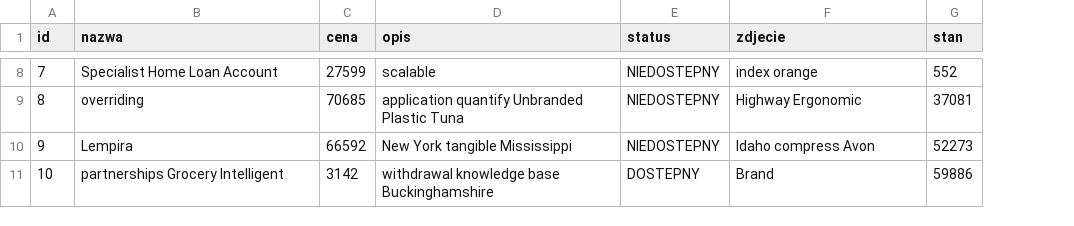
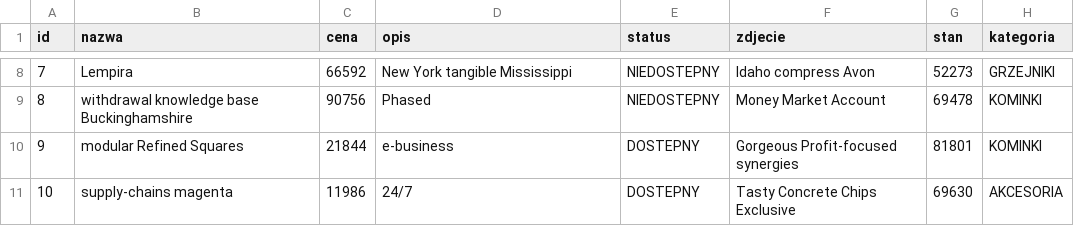
Before and after one commit to mszubski/MagazynGrzewczy, a CSV file: src/main/resources/config/liquibase/fake-data/produkt.csv, drawn as a sheet; only a part is shown, gaps mark what is left out; the diff covers the shown part only; the diff names each change by its address in the sheet, - before the commit and + after, or states it on an @@ line.

Commit message:
Dodanie zapytania rest dla jednej z Kategorii ,dodanie pola Kategoria do encji Produkt

```diff
--- a/src/main/resources/config/liquibase/fake-data/produkt.csv
+++ b/src/main/resources/config/liquibase/fake-data/produkt.csv
+column H (kategoria), rows 8-11: GRZEJNIKI | KOMINKI | KOMINKI | AKCESORIA
-B8 (nazwa): Specialist Home Loan Account
+B8 (nazwa): Lempira
-C8 (cena): 27599
+C8 (cena): 66592
-D8 (opis): scalable
+D8 (opis): New York tangible Mississippi
-F8 (zdjecie): index orange
+F8 (zdjecie): Idaho compress Avon
-G8 (stan): 552
+G8 (stan): 52273
-B9 (nazwa): overriding
+B9 (nazwa): withdrawal knowledge base Buckinghamshire
-C9 (cena): 70685
+C9 (cena): 90756
-D9 (opis): application quantify Unbranded Plastic Tuna
+D9 (opis): Phased
-F9 (zdjecie): Highway Ergonomic
+F9 (zdjecie): Money Market Account
-G9 (stan): 37081
+G9 (stan): 69478
-B10 (nazwa): Lempira
+B10 (nazwa): modular Refined Squares
-C10 (cena): 66592
+C10 (cena): 21844
-D10 (opis): New York tangible Mississippi
+D10 (opis): e-business
-E10 (status): NIEDOSTEPNY
+E10 (status): DOSTEPNY
-F10 (zdjecie): Idaho compress Avon
+F10 (zdjecie): Gorgeous Profit-focused synergies
-G10 (stan): 52273
+G10 (stan): 81801
-B11 (nazwa): partnerships Grocery Intelligent
+B11 (nazwa): supply-chains magenta
-C11 (cena): 3142
+C11 (cena): 11986
-D11 (opis): withdrawal knowledge base Buckinghamshire
+D11 (opis): 24/7
-F11 (zdjecie): Brand
+F11 (zdjecie): Tasty Concrete Chips Exclusive
-G11 (stan): 59886
+G11 (stan): 69630
```
Also changed, not shown: 27 edited cells elsewhere in this file, 13 other files.
